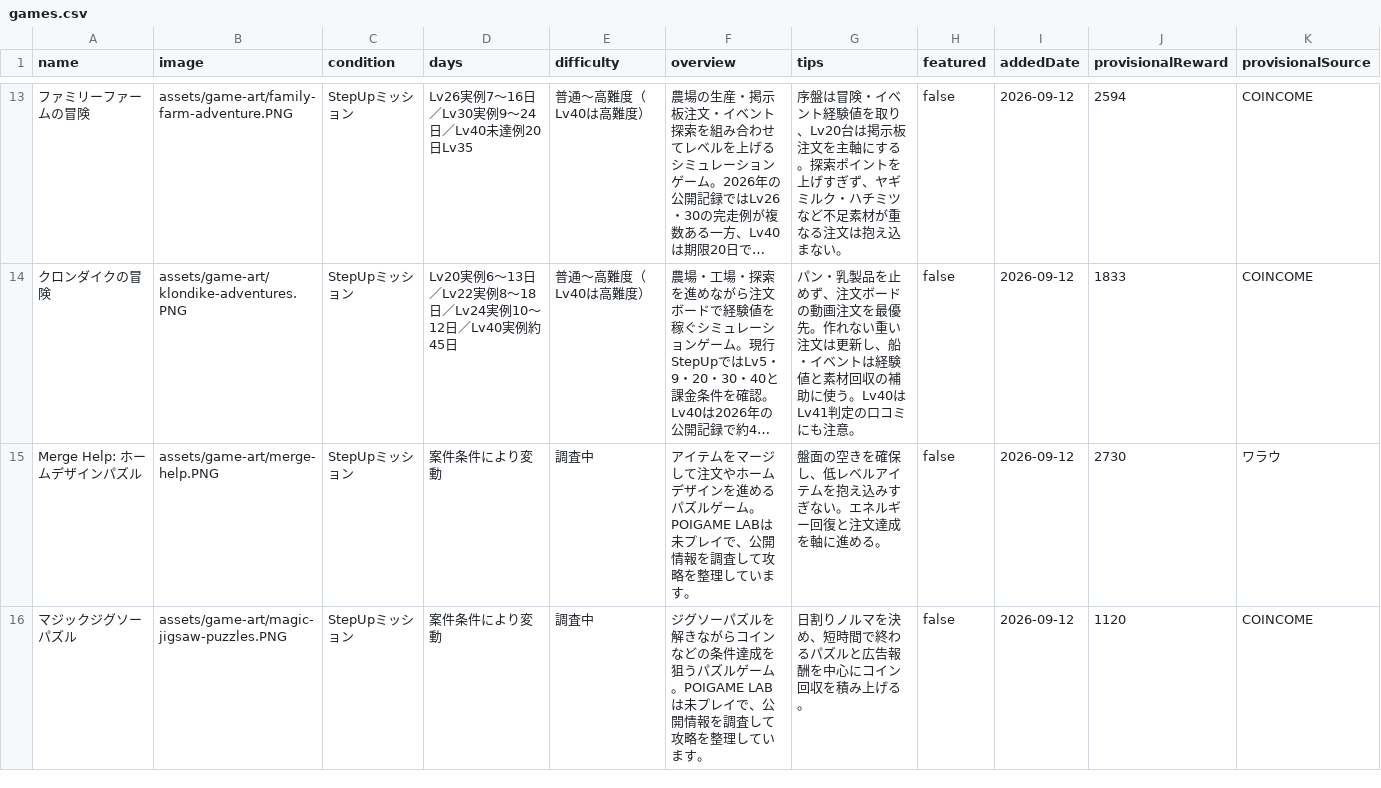
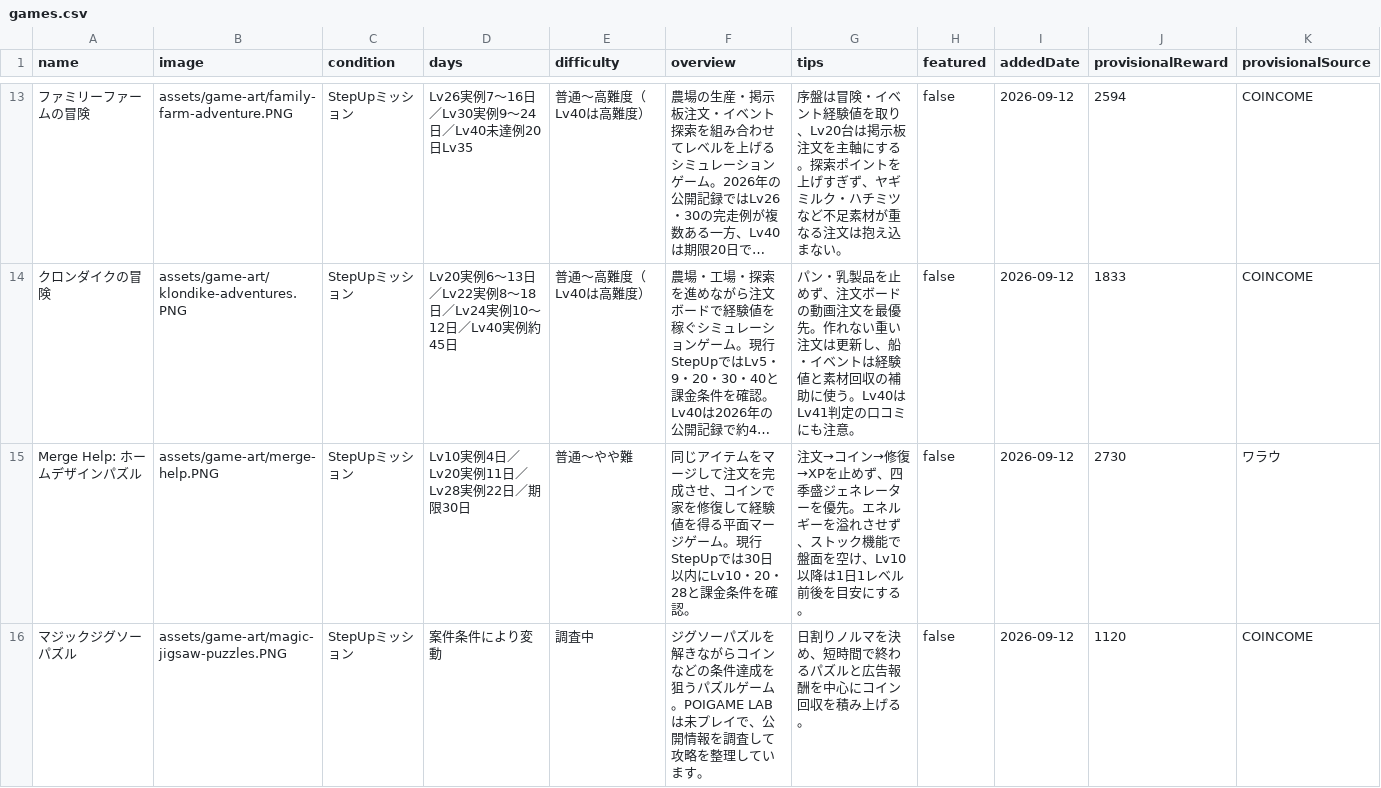
Before and after one commit to POIGAME-LAB/poigamelab, a CSV file: games.csv, drawn as a sheet; only a part is shown, gaps mark what is left out; long unchanged cells end in …; the diff names each change by its address in the sheet, - before the commit and + after, or states it on an @@ line.

Commit message:
Update Merge Help catalog pace and difficulty

```diff
--- a/games.csv
+++ b/games.csv
-D15 (days): 案件条件により変動
+D15 (days): Lv10実例4日／Lv20実例11日／Lv28実例22日／期限30日
-E15 (difficulty): 調査中
+E15 (difficulty): 普通〜やや難
-F15 (overview): アイテムをマージして注文やホームデザインを進めるパズルゲーム。POIGAME LABは未プレイで、公開情報を調査して攻略を整理しています。
+F15 (overview): 同じアイテムをマージして注文を完成させ、コインで家を修復して経験値を得る平面マージゲーム。現行StepUpでは30日以内にLv10・20・28と課金条件を確認。
-G15 (tips): 盤面の空きを確保し、低レベルアイテムを抱え込みすぎない。エネルギー回復と注文達成を軸に進める。
+G15 (tips): 注文→コイン→修復→XPを止めず、四季盛ジェネレーターを優先。エネルギーを溢れさせず、ストック機能で盤面を空け、Lv10以降は1日1レベル前後を目安にする。
```
